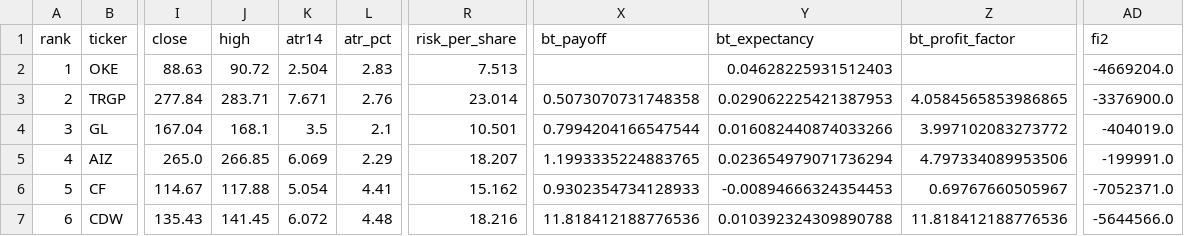
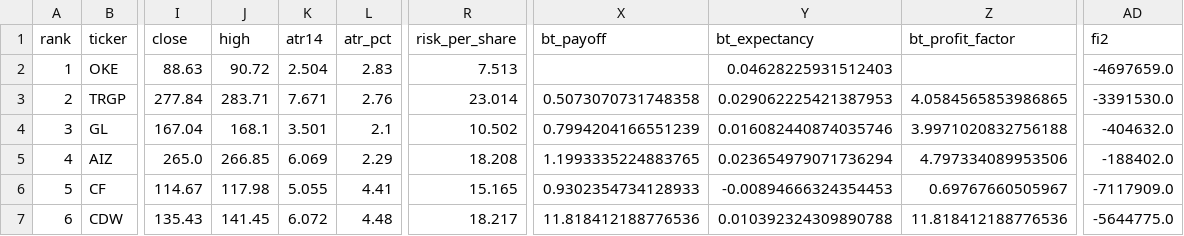
Before and after one commit to Marla62/triple-screen-scan, a CSV file: output/latest.csv, drawn as a sheet; only a part is shown, gaps mark what is left out; the diff names each change by its address in the sheet, - before the commit and + after, or states it on an @@ line.

```diff
--- a/output/latest.csv
+++ b/output/latest.csv
-AD2 (fi2): -4669204.0
+AD2 (fi2): -4697659.0
-AD3 (fi2): -3376900.0
+AD3 (fi2): -3391530.0
-K4 (atr14): 3.5
+K4 (atr14): 3.501
-R4 (risk_per_share): 10.501
+R4 (risk_per_share): 10.502
-X4 (bt_payoff): 0.7994204166547544
+X4 (bt_payoff): 0.7994204166551239
-Y4 (bt_expectancy): 0.016082440874033266
+Y4 (bt_expectancy): 0.016082440874035746
-Z4 (bt_profit_factor): 3.997102083273772
+Z4 (bt_profit_factor): 3.9971020832756188
-AD4 (fi2): -404019.0
+AD4 (fi2): -404632.0
-R5 (risk_per_share): 18.207
+R5 (risk_per_share): 18.208
-AD5 (fi2): -199991.0
+AD5 (fi2): -188402.0
-J6 (high): 117.88
+J6 (high): 117.98
-K6 (atr14): 5.054
+K6 (atr14): 5.055
-R6 (risk_per_share): 15.162
+R6 (risk_per_share): 15.165
-AD6 (fi2): -7052371.0
+AD6 (fi2): -7117909.0
-R7 (risk_per_share): 18.216
+R7 (risk_per_share): 18.217
-AD7 (fi2): -5644566.0
+AD7 (fi2): -5644775.0
```
Also changed, not shown: 4 other files.
